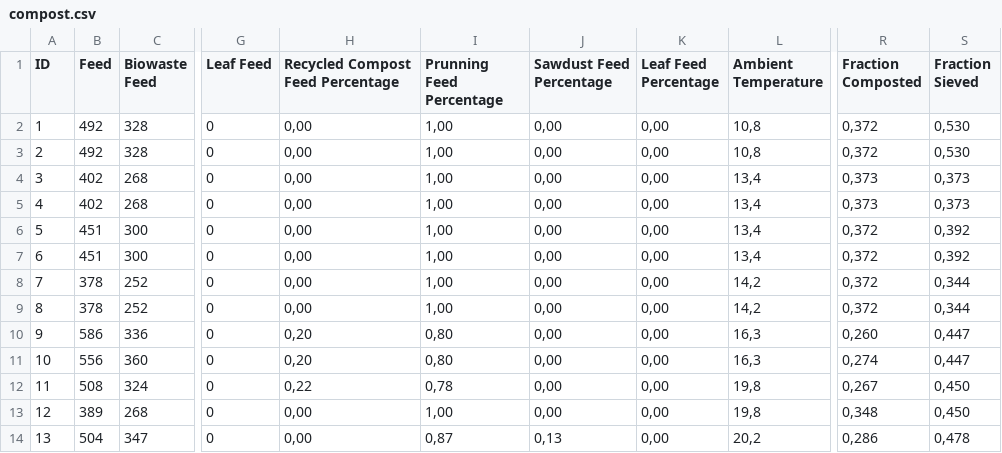
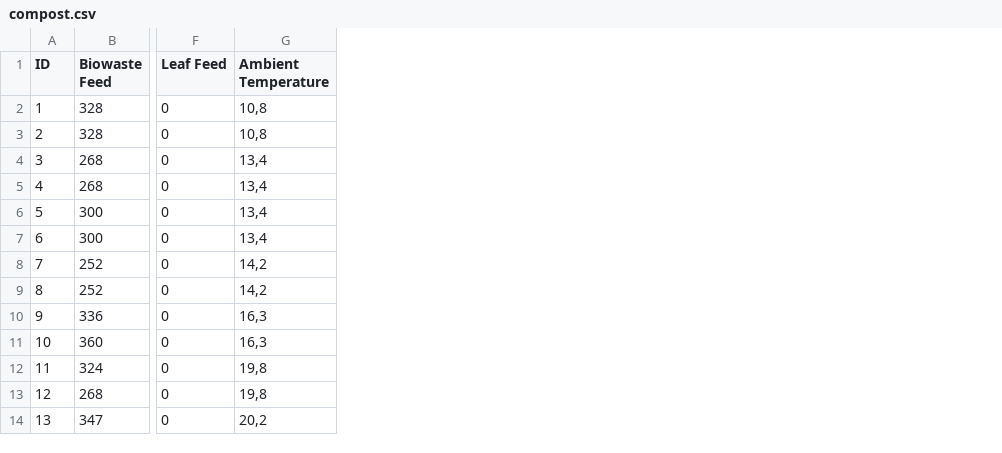
Before and after one commit to vaslyb/compost, a CSV file: compost.csv, drawn as a sheet; only a part is shown, gaps mark what is left out; the diff names each change by its address in the sheet, - before the commit and + after, or states it on an @@ line.

Commit message:
fixed dataset

```diff
--- a/compost.csv
+++ b/compost.csv
-column B (Feed), rows 2-14: 492 | 492 | 402 | 402 | 451 | 451 | 378 | 378 | 586 | 556 | 508 | 389 | 504
-column H (Recycled Compost Feed Percentage), rows 2-14: 0,00 | 0,00 | 0,00 | 0,00 | 0,00 | 0,00 | 0,00 | 0,00 | 0,20 | 0,20 | 0,22 | 0,00 | 0,00
-column I (Prunning Feed Percentage), rows 2-14: 1,00 | 1,00 | 1,00 | 1,00 | 1,00 | 1,00 | 1,00 | 1,00 | 0,80 | 0,80 | 0,78 | 1,00 | 0,87
-column J (Sawdust Feed Percentage), rows 2-14: 0,00 | 0,00 | 0,00 | 0,00 | 0,00 | 0,00 | 0,00 | 0,00 | 0,00 | 0,00 | 0,00 | 0,00 | 0,13
-column K (Leaf Feed Percentage), rows 2-14: all 0,00
-column R (Fraction Composted), rows 2-14: 0,372 | 0,372 | 0,373 | 0,373 | 0,372 | 0,372 | 0,372 | 0,372 | 0,260 | 0,274 | 0,267 | 0,348 | 0,286
-column S (Fraction Sieved), rows 2-14: 0,530 | 0,530 | 0,373 | 0,373 | 0,392 | 0,392 | 0,344 | 0,344 | 0,447 | 0,447 | 0,450 | 0,450 | 0,478
```
